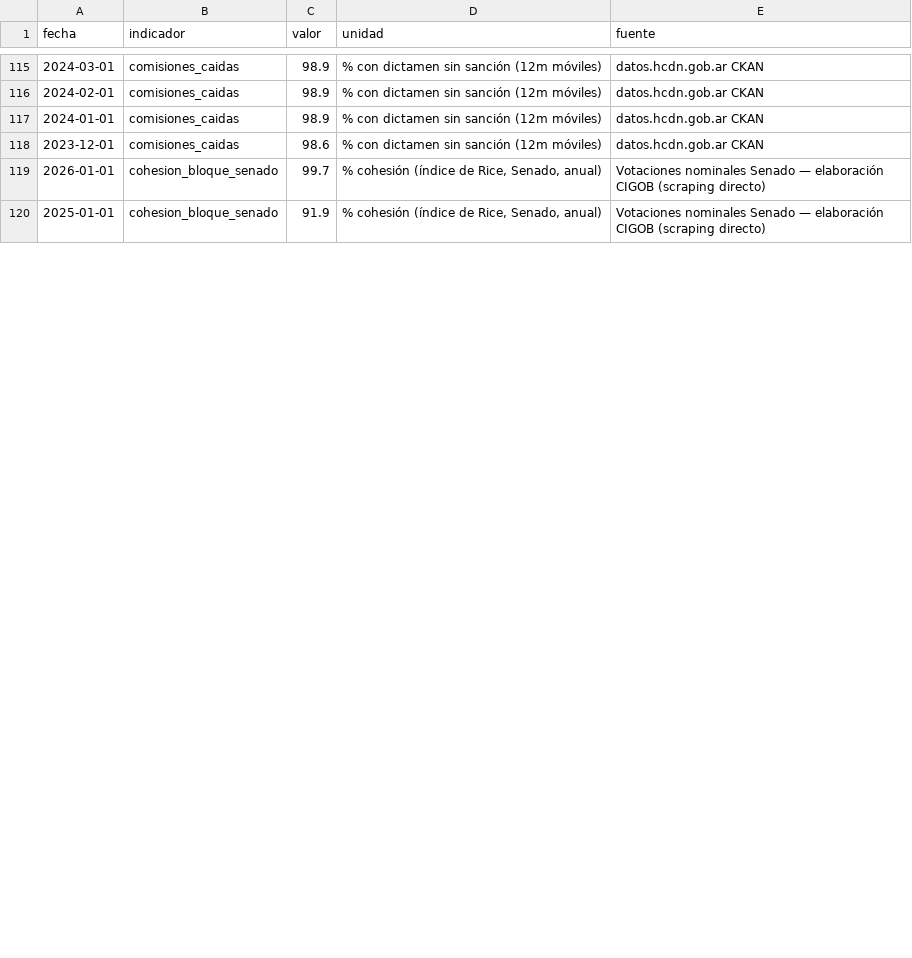
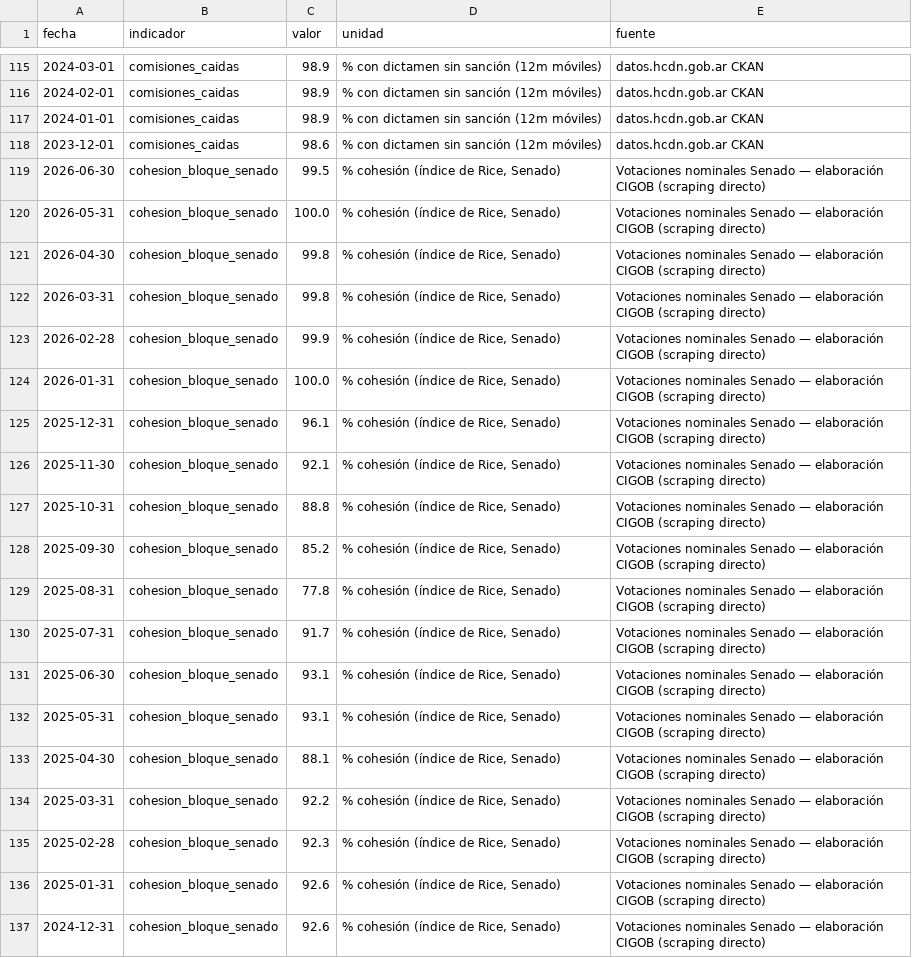
Before and after one commit to Juanpintoselso33/cigob-informe-coyuntura, a CSV file: projects/informe_coyuntura/output/series/politica.csv, drawn as a sheet; only a part is shown, gaps mark what is left out; the diff covers the shown part only.

```diff
--- a/projects/informe_coyuntura/output/series/politica.csv
+++ b/projects/informe_coyuntura/output/series/politica.csv
@@ -118,3 +118,20 @@ fecha,indicador,valor,unidad,fuente
 2023-12-01,comisiones_caidas,98.6,% con dictamen sin sanción (12m móviles),datos.hcdn.gob.ar CKAN
-2026-01-01,cohesion_bloque_senado,99.7,"% cohesión (índice de Rice, Senado, anual)",Votaciones nominales Senado — elaboración CIGOB (scraping directo)
-2025-01-01,cohesion_bloque_senado,91.9,"% cohesión (índice de Rice, Senado, anual)",Votaciones nominales Senado — elaboración CIGOB (scraping directo)
+2026-06-30,cohesion_bloque_senado,99.5,"% cohesión (índice de Rice, Senado)",Votaciones nominales Senado — elaboración CIGOB (scraping directo)
+2026-05-31,cohesion_bloque_senado,100.0,"% cohesión (índice de Rice, Senado)",Votaciones nominales Senado — elaboración CIGOB (scraping directo)
+2026-04-30,cohesion_bloque_senado,99.8,"% cohesión (índice de Rice, Senado)",Votaciones nominales Senado — elaboración CIGOB (scraping directo)
+2026-03-31,cohesion_bloque_senado,99.8,"% cohesión (índice de Rice, Senado)",Votaciones nominales Senado — elaboración CIGOB (scraping directo)
+2026-02-28,cohesion_bloque_senado,99.9,"% cohesión (índice de Rice, Senado)",Votaciones nominales Senado — elaboración CIGOB (scraping directo)
+2026-01-31,cohesion_bloque_senado,100.0,"% cohesión (índice de Rice, Senado)",Votaciones nominales Senado — elaboración CIGOB (scraping directo)
+2025-12-31,cohesion_bloque_senado,96.1,"% cohesión (índice de Rice, Senado)",Votaciones nominales Senado — elaboración CIGOB (scraping directo)
+2025-11-30,cohesion_bloque_senado,92.1,"% cohesión (índice de Rice, Senado)",Votaciones nominales Senado — elaboración CIGOB (scraping directo)
+2025-10-31,cohesion_bloque_senado,88.8,"% cohesión (índice de Rice, Senado)",Votaciones nominales Senado — elaboración CIGOB (scraping directo)
+2025-09-30,cohesion_bloque_senado,85.2,"% cohesión (índice de Rice, Senado)",Votaciones nominales Senado — elaboración CIGOB (scraping directo)
+2025-08-31,cohesion_bloque_senado,77.8,"% cohesión (índice de Rice, Senado)",Votaciones nominales Senado — elaboración CIGOB (scraping directo)
+2025-07-31,cohesion_bloque_senado,91.7,"% cohesión (índice de Rice, Senado)",Votaciones nominales Senado — elaboración CIGOB (scraping directo)
+2025-06-30,cohesion_bloque_senado,93.1,"% cohesión (índice de Rice, Senado)",Votaciones nominales Senado — elaboración CIGOB (scraping directo)
+2025-05-31,cohesion_bloque_senado,93.1,"% cohesión (índice de Rice, Senado)",Votaciones nominales Senado — elaboración CIGOB (scraping directo)
+2025-04-30,cohesion_bloque_senado,88.1,"% cohesión (índice de Rice, Senado)",Votaciones nominales Senado — elaboración CIGOB (scraping directo)
+2025-03-31,cohesion_bloque_senado,92.2,"% cohesión (índice de Rice, Senado)",Votaciones nominales Senado — elaboración CIGOB (scraping directo)
+2025-02-28,cohesion_bloque_senado,92.3,"% cohesión (índice de Rice, Senado)",Votaciones nominales Senado — elaboración CIGOB (scraping directo)
+2025-01-31,cohesion_bloque_senado,92.6,"% cohesión (índice de Rice, Senado)",Votaciones nominales Senado — elaboración CIGOB (scraping directo)
+2024-12-31,cohesion_bloque_senado,92.6,"% cohesión (índice de Rice, Senado)",Votaciones nominales Senado — elaboración CIGOB (scraping directo)
```
Also changed, not shown: 8 added rows and 6 edited cells elsewhere in this file, 22 other files.
